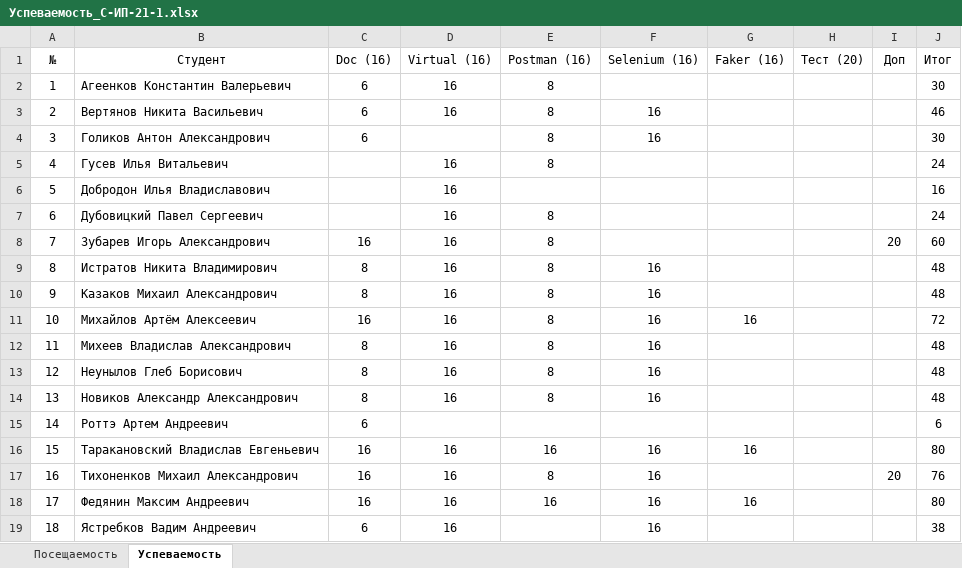
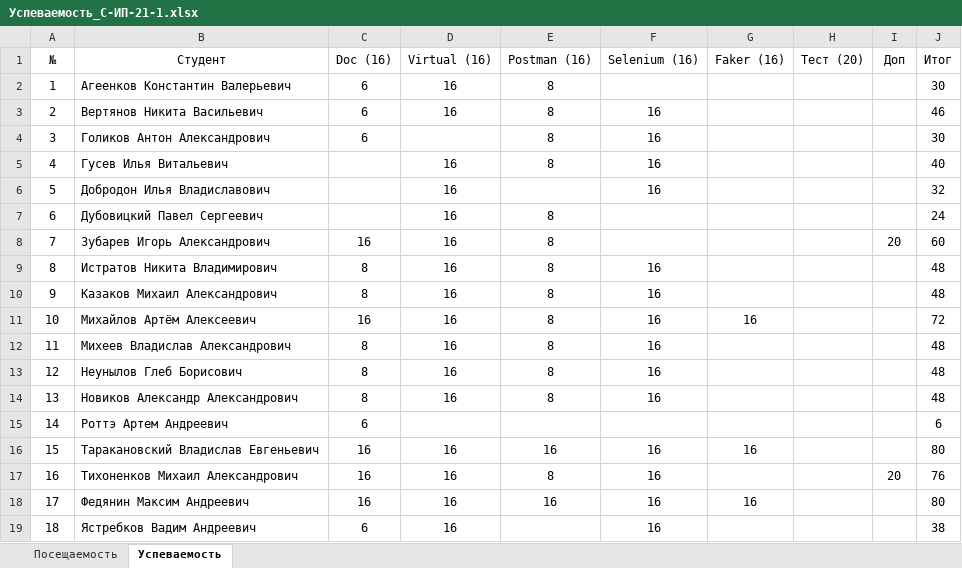
Before and after one commit to TheBandik/information-systems-testing, an Excel workbook: Успеваемость_С-ИП-21-1.xlsx, sheet Успеваемость, drawn as a sheet; values as stored, in another font and other column widths than the file's, no borders; the diff names each change by its address in the sheet, - before the commit and + after, or states it on an @@ line.

```diff
--- a/Успеваемость_С-ИП-21-1.xlsx (sheet Успеваемость)
+++ b/Успеваемость_С-ИП-21-1.xlsx (sheet Успеваемость)
-F5:F6 (Selenium (16)): (empty)
+F5:F6 (Selenium (16)): 16
-J5 (Итог): 24
+J5 (Итог): 40
-J6 (Итог): 16
+J6 (Итог): 32
```
Also changed, not shown: Успеваемость_С-ИП-21-2.xlsx.
